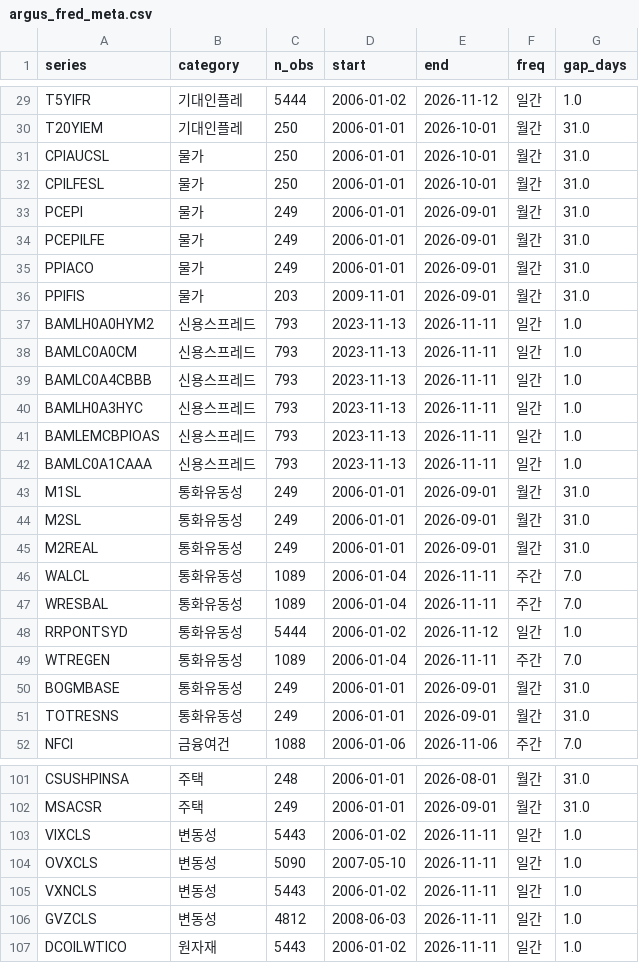
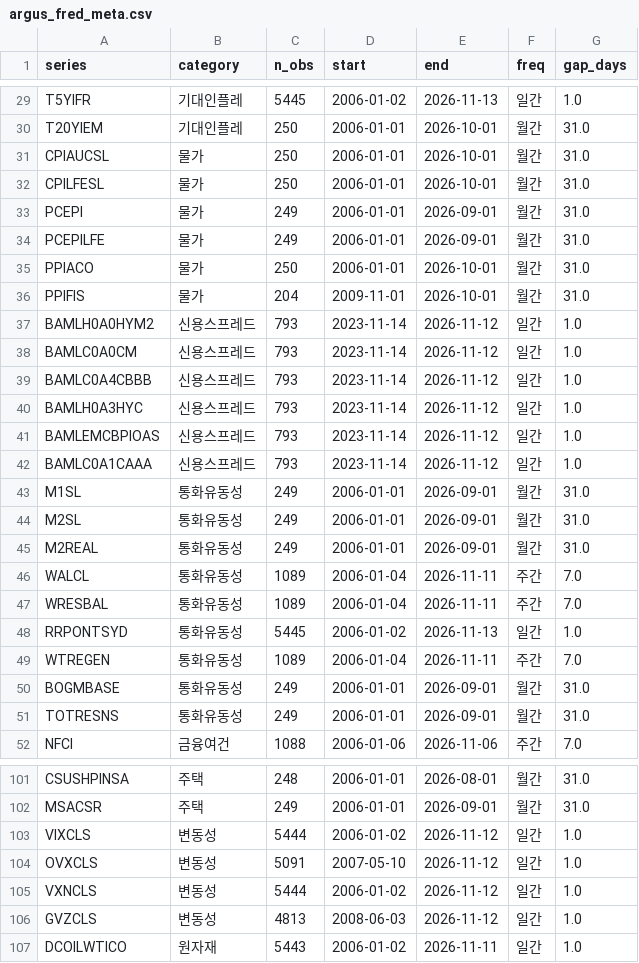
Before and after one commit to daifulee/argus-public-data, a CSV file: argus_fred_meta.csv, drawn as a sheet; only a part is shown, gaps mark what is left out; the diff covers the shown part only; the diff names each change by its address in the sheet, - before the commit and + after, or states it on an @@ line.

```diff
--- a/argus_fred_meta.csv
+++ b/argus_fred_meta.csv
-C29 (n_obs): 5444
+C29 (n_obs): 5445
-E29 (end): 2026-11-12
+E29 (end): 2026-11-13
-C35 (n_obs): 249
+C35 (n_obs): 250
-E35:E36 (end): 2026-09-01
+E35:E36 (end): 2026-10-01
-C36 (n_obs): 203
+C36 (n_obs): 204
-D37:D42 (start): 2023-11-13
+D37:D42 (start): 2023-11-14
-E37:E42 (end): 2026-11-11
+E37:E42 (end): 2026-11-12
-C48 (n_obs): 5444
+C48 (n_obs): 5445
-E48 (end): 2026-11-12
+E48 (end): 2026-11-13
-C103 (n_obs): 5443
+C103 (n_obs): 5444
-E103:E106 (end): 2026-11-11
+E103:E106 (end): 2026-11-12
-C104 (n_obs): 5090
+C104 (n_obs): 5091
-C105 (n_obs): 5443
+C105 (n_obs): 5444
-C106 (n_obs): 4812
+C106 (n_obs): 4813
```
Also changed, not shown: 48 edited cells elsewhere in this file, 1 other file.
